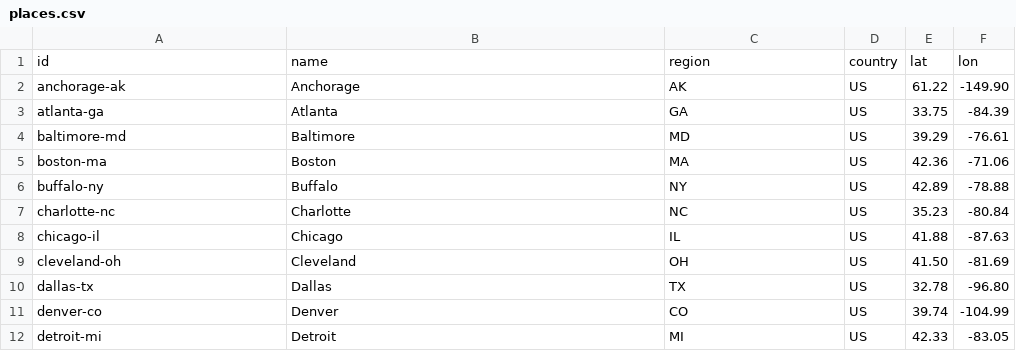
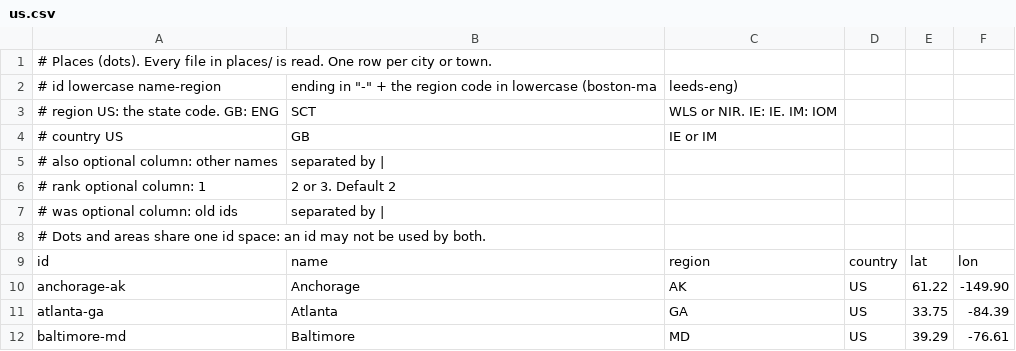
Before and after one commit to ibzimh/ibzimh.github.io, a CSV file: src/projects/dialect-map/data/places/us.csv (was src/projects/dialect-map/data/places.csv), drawn as a sheet; only a part is shown; the shorter side is filled out with more unchanged rows; the diff names each change by its address in the sheet, - before the commit and + after, or states it on an @@ line.

Commit message:
restructuring the dialect map data layer into folders with checks and tests

```diff
--- a/src/projects/dialect-map/data/places.csv
+++ b/src/projects/dialect-map/data/places/us.csv
+row 1: # Places (dots). Every file in places/ is read. One row per city or town.
+row 2: # id lowercase name-region | ending in "-" + the region code in lowercase (boston-ma | leeds-eng)
+row 3: # region US: the state code. GB: ENG | SCT | WLS or NIR. IE: IE. IM: IOM
+row 4: # country US | GB | IE or IM
+row 5: # also optional column: other names | separated by
+row 6: # rank optional column: 1 | 2 or 3. Default 2
+row 7: # was optional column: old ids | separated by
+row 8: # Dots and areas share one id space: an id may not be used by both.
```
Also changed, not shown: 43 other files.
